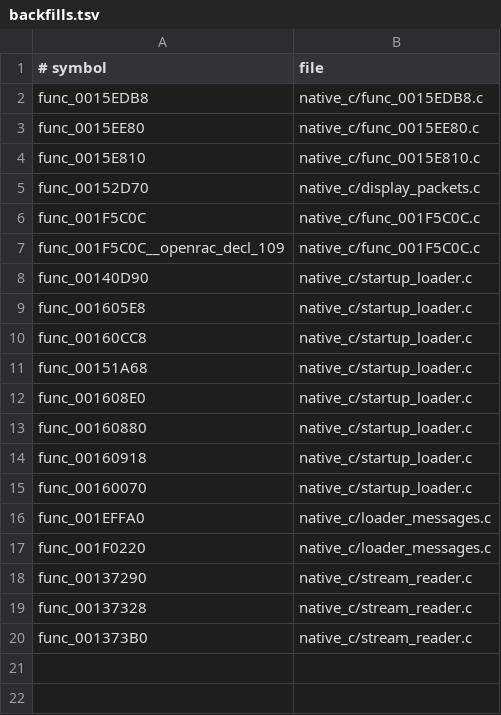
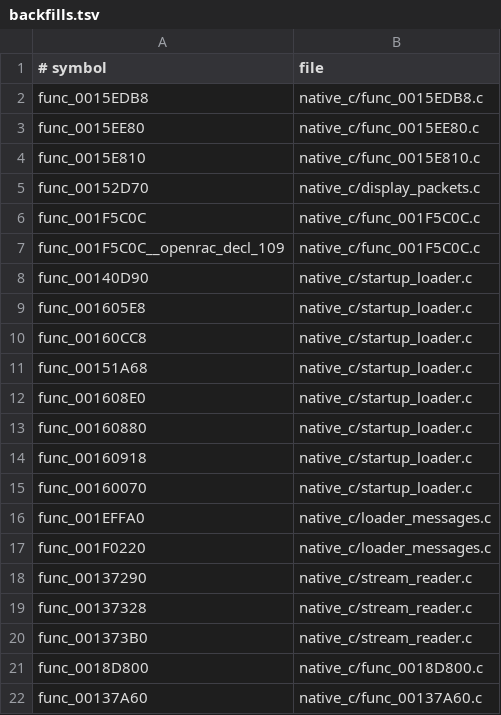
Before and after one commit to OpenThievius/OpenThievius, a TSV file: port/game/sly1-us/hand/backfills.tsv, drawn as a sheet.

Commit message:
feat(port): backfill buffered Sly stream reads

```diff
--- a/port/game/sly1-us/hand/backfills.tsv
+++ b/port/game/sly1-us/hand/backfills.tsv
@@ -20 +20,3 @@ func_00137328	native_c/stream_reader.c
 func_001373B0	native_c/stream_reader.c
+func_0018D800	native_c/func_0018D800.c
+func_00137A60	native_c/func_00137A60.c
```
Also changed, not shown: 2 other files.
